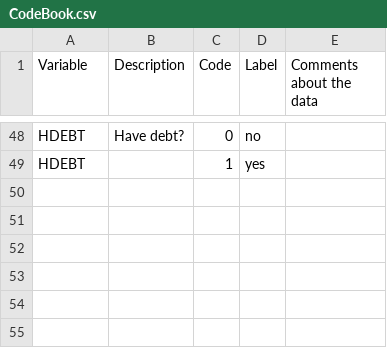
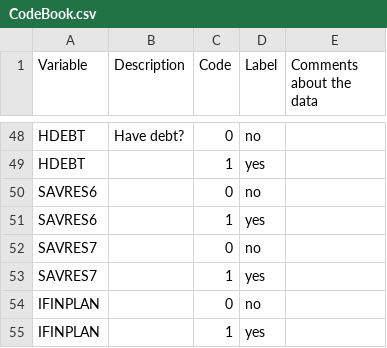
Before and after one commit to samuelbu/BA780-A03-Project, a CSV file: CodeBook.csv, drawn as a sheet; only a part is shown, gaps mark what is left out.

Commit message:
Add files via upload

```diff
--- a/CodeBook.csv
+++ b/CodeBook.csv
@@ -51 +51,7 @@ HDEBT,Have debt?,0,no,
 HDEBT,,1,yes,
+SAVRES6,,0,no,
+SAVRES6,,1,yes,
+SAVRES7,,0,no,
+SAVRES7,,1,yes,
+IFINPLAN,,0,no,
+IFINPLAN,,1,yes,
```
